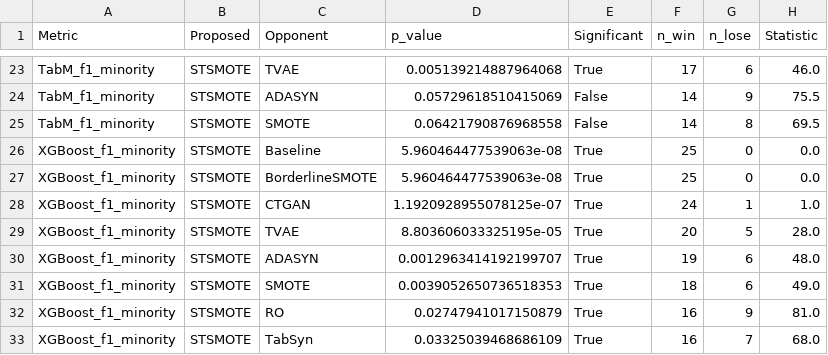
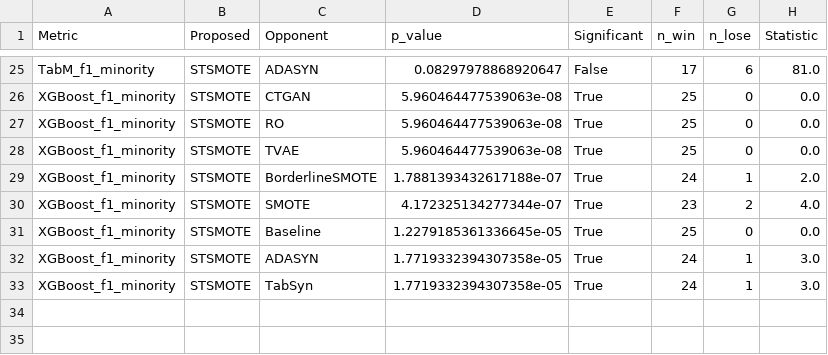
Before and after one commit to Haruto-Ishii/STSMOTE, a CSV file: analysis_report/wilcoxon_tests_all.csv, drawn as a sheet; only a part is shown, gaps mark what is left out; removed rows and columns are numbered as before the commit, all else as after; the diff covers the shown part only; the diff names each change by its address in the sheet, - before the commit and + after, or states it on an @@ line.

```diff
--- a/analysis_report/wilcoxon_tests_all.csv
+++ b/analysis_report/wilcoxon_tests_all.csv
-C25 (Opponent): TVAE
+C25 (Opponent): ADASYN
-D25 (p_value): 0.005139214887964068
+D25 (p_value): 0.08297978868920647
-E25 (Significant): True
+E25 (Significant): False
-H25 (Statistic): 46.0
+H25 (Statistic): 81.0
-row 24: TabM_f1_minority | STSMOTE | ADASYN | 0.05729618510415069 | False | 14 | 9 | 75.5
-row 25: TabM_f1_minority | STSMOTE | SMOTE | 0.06421790876968558 | False | 14 | 8 | 69.5
-C26 (Opponent): Baseline
+C26 (Opponent): CTGAN
+row 27: XGBoost_f1_minority | STSMOTE | RO | 5.960464477539063e-08 | True | 25 | 0 | 0.0
-C28 (Opponent): BorderlineSMOTE
+C28 (Opponent): TVAE
-C29 (Opponent): CTGAN
+C29 (Opponent): BorderlineSMOTE
-D29 (p_value): 1.1920928955078125e-07
+D29 (p_value): 1.7881393432617188e-07
-H29 (Statistic): 1.0
+H29 (Statistic): 2.0
-C30 (Opponent): TVAE
+C30 (Opponent): SMOTE
-D30 (p_value): 8.803606033325195e-05
+D30 (p_value): 4.172325134277344e-07
-F30 (n_win): 20
+F30 (n_win): 23
-G30 (n_lose): 5
+G30 (n_lose): 2
-H30 (Statistic): 28.0
+H30 (Statistic): 4.0
+row 31: XGBoost_f1_minority | STSMOTE | Baseline | 1.2279185361336645e-05 | True | 25 | 0 | 0.0
-D32 (p_value): 0.0012963414192199707
+D32 (p_value): 1.7719332394307358e-05
-F32 (n_win): 19
+F32 (n_win): 24
-G32 (n_lose): 6
+G32 (n_lose): 1
-H32 (Statistic): 48.0
+H32 (Statistic): 3.0
-row 31: XGBoost_f1_minority | STSMOTE | SMOTE | 0.0039052650736518353 | True | 18 | 6 | 49.0
-row 32: XGBoost_f1_minority | STSMOTE | RO | 0.02747941017150879 | True | 16 | 9 | 81.0
-D33 (p_value): 0.03325039468686109
+D33 (p_value): 1.7719332394307358e-05
-F33 (n_win): 16
+F33 (n_win): 24
-G33 (n_lose): 7
+G33 (n_lose): 1
-H33 (Statistic): 68.0
+H33 (Statistic): 3.0
```
Also changed, not shown: 5 added rows, 3 removed rows and 57 edited cells elsewhere in this file, analysis_report/summary_statistics_all.csv, 11 other files.
